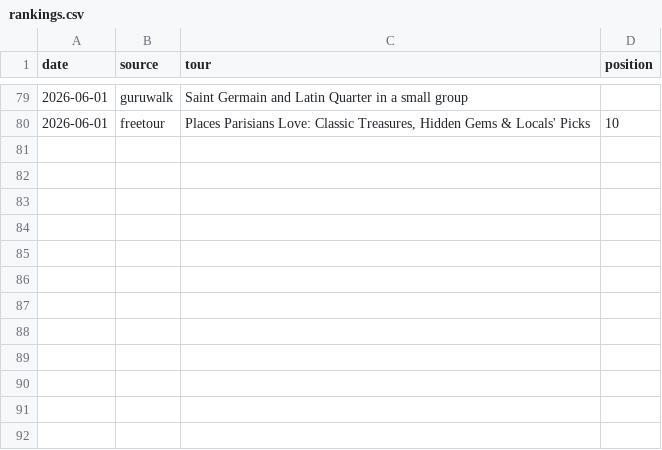
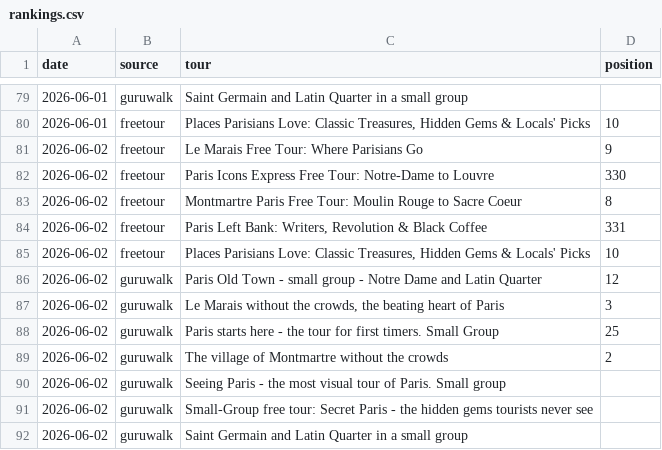
Before and after one commit to LR033/freetour-tracker, a CSV file: rankings.csv, drawn as a sheet; only a part is shown, gaps mark what is left out.

```diff
--- a/rankings.csv
+++ b/rankings.csv
@@ -80 +80,13 @@ date,source,tour,position
 2026-06-01,freetour,"Places Parisians Love: Classic Treasures, Hidden Gems & Locals' Picks",10
+2026-06-02,freetour,Le Marais Free Tour: Where Parisians Go,9
+2026-06-02,freetour,Paris Icons Express Free Tour: Notre-Dame to Louvre,330
+2026-06-02,freetour,Montmartre Paris Free Tour: Moulin Rouge to Sacre Coeur,8
+2026-06-02,freetour,"Paris Left Bank: Writers, Revolution & Black Coffee",331
+2026-06-02,freetour,"Places Parisians Love: Classic Treasures, Hidden Gems & Locals' Picks",10
+2026-06-02,guruwalk,Paris Old Town - small group - Notre Dame and Latin Quarter,12
+2026-06-02,guruwalk,"Le Marais without the crowds, the beating heart of Paris",3
+2026-06-02,guruwalk,Paris starts here - the tour for first timers. Small Group,25
+2026-06-02,guruwalk,The village of Montmartre without the crowds,2
+2026-06-02,guruwalk,Seeing Paris - the most visual tour of Paris. Small group,
+2026-06-02,guruwalk,Small-Group free tour: Secret Paris - the hidden gems tourists never see,
+2026-06-02,guruwalk,Saint Germain and Latin Quarter in a small group,
```
